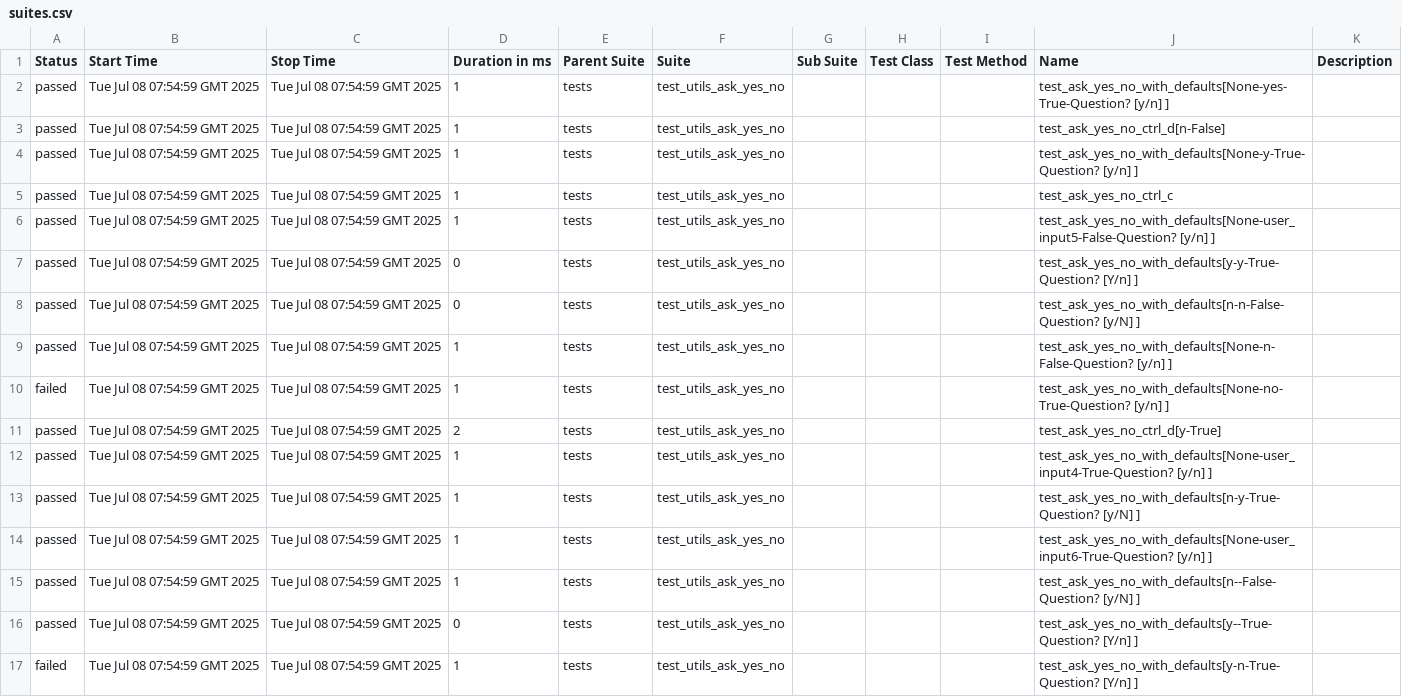
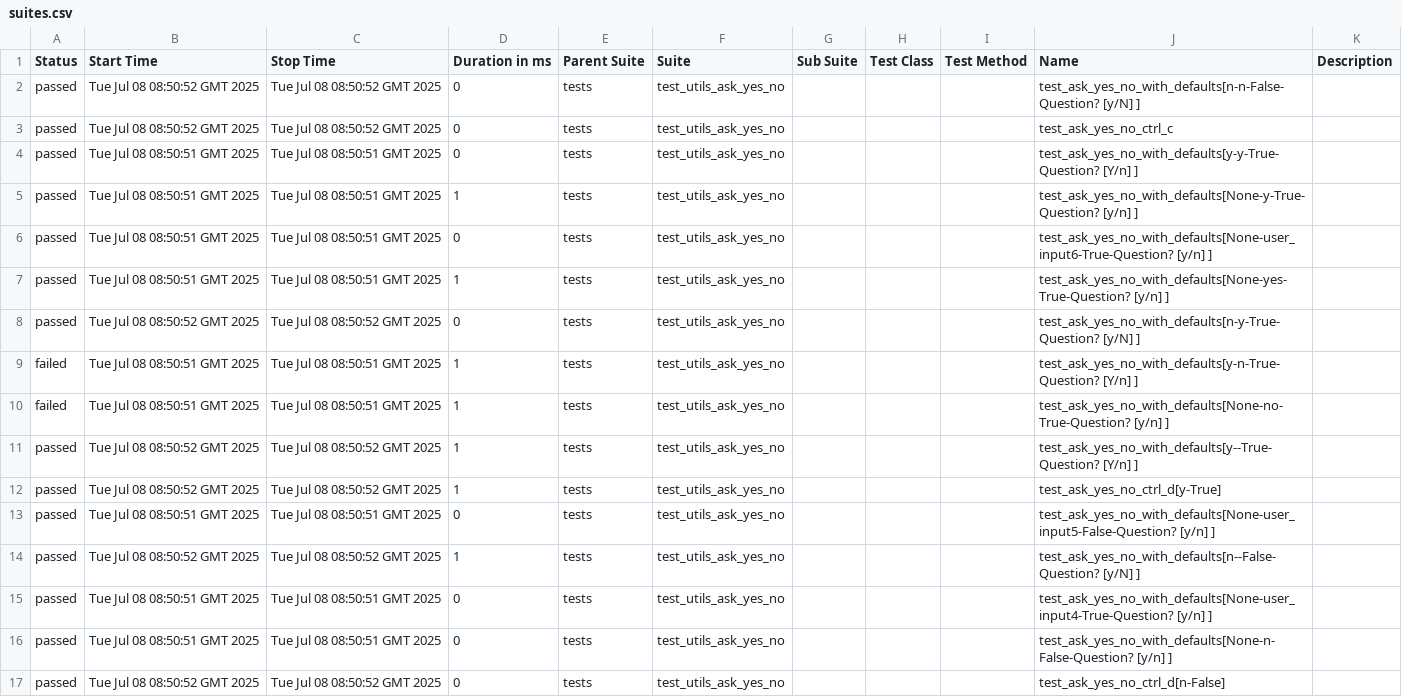
Before and after one commit to Yaspsi/pytest-report-render, a CSV file: data/suites.csv, drawn as a sheet.

```diff
--- a/data/suites.csv
+++ b/data/suites.csv
@@ -1,17 +1,17 @@
 "Status","Start Time","Stop Time","Duration in ms","Parent Suite","Suite","Sub Suite","Test Class","Test Method","Name","Description"
-"passed","Tue Jul 08 07:54:59 GMT 2025","Tue Jul 08 07:54:59 GMT 2025","1","tests","test_utils_ask_yes_no","","","","test_ask_yes_no_with_defaults[None-yes-True-Question? [y/n] ]",""
-"passed","Tue Jul 08 07:54:59 GMT 2025","Tue Jul 08 07:54:59 GMT 2025","1","tests","test_utils_ask_yes_no","","","","test_ask_yes_no_ctrl_d[n-False]",""
-"passed","Tue Jul 08 07:54:59 GMT 2025","Tue Jul 08 07:54:59 GMT 2025","1","tests","test_utils_ask_yes_no","","","","test_ask_yes_no_with_defaults[None-y-True-Question? [y/n] ]",""
-"passed","Tue Jul 08 07:54:59 GMT 2025","Tue Jul 08 07:54:59 GMT 2025","1","tests","test_utils_ask_yes_no","","","","test_ask_yes_no_ctrl_c",""
-"passed","Tue Jul 08 07:54:59 GMT 2025","Tue Jul 08 07:54:59 GMT 2025","1","tests","test_utils_ask_yes_no","","","","test_ask_yes_no_with_defaults[None-user_input5-False-Question? [y/n] ]",""
-"passed","Tue Jul 08 07:54:59 GMT 2025","Tue Jul 08 07:54:59 GMT 2025","0","tests","test_utils_ask_yes_no","","","","test_ask_yes_no_with_defaults[y-y-True-Question? [Y/n] ]",""
-"passed","Tue Jul 08 07:54:59 GMT 2025","Tue Jul 08 07:54:59 GMT 2025","0","tests","test_utils_ask_yes_no","","","","test_ask_yes_no_with_defaults[n-n-False-Question? [y/N] ]",""
-"passed","Tue Jul 08 07:54:59 GMT 2025","Tue Jul 08 07:54:59 GMT 2025","1","tests","test_utils_ask_yes_no","","","","test_ask_yes_no_with_defaults[None-n-False-Question? [y/n] ]",""
-"failed","Tue Jul 08 07:54:59 GMT 2025","Tue Jul 08 07:54:59 GMT 2025","1","tests","test_utils_ask_yes_no","","","","test_ask_yes_no_with_defaults[None-no-True-Question? [y/n] ]",""
-"passed","Tue Jul 08 07:54:59 GMT 2025","Tue Jul 08 07:54:59 GMT 2025","2","tests","test_utils_ask_yes_no","","","","test_ask_yes_no_ctrl_d[y-True]",""
-"passed","Tue Jul 08 07:54:59 GMT 2025","Tue Jul 08 07:54:59 GMT 2025","1","tests","test_utils_ask_yes_no","","","","test_ask_yes_no_with_defaults[None-user_input4-True-Question? [y/n] ]",""
-"passed","Tue Jul 08 07:54:59 GMT 2025","Tue Jul 08 07:54:59 GMT 2025","1","tests","test_utils_ask_yes_no","","","","test_ask_yes_no_with_defaults[n-y-True-Question? [y/N] ]",""
-"passed","Tue Jul 08 07:54:59 GMT 2025","Tue Jul 08 07:54:59 GMT 2025","1","tests","test_utils_ask_yes_no","","","","test_ask_yes_no_with_defaults[None-user_input6-True-Question? [y/n] ]",""
-"passed","Tue Jul 08 07:54:59 GMT 2025","Tue Jul 08 07:54:59 GMT 2025","1","tests","test_utils_ask_yes_no","","","","test_ask_yes_no_with_defaults[n--False-Question? [y/N] ]",""
-"passed","Tue Jul 08 07:54:59 GMT 2025","Tue Jul 08 07:54:59 GMT 2025","0","tests","test_utils_ask_yes_no","","","","test_ask_yes_no_with_defaults[y--True-Question? [Y/n] ]",""
-"failed","Tue Jul 08 07:54:59 GMT 2025","Tue Jul 08 07:54:59 GMT 2025","1","tests","test_utils_ask_yes_no","","","","test_ask_yes_no_with_defaults[y-n-True-Question? [Y/n] ]",""
+"passed","Tue Jul 08 08:50:52 GMT 2025","Tue Jul 08 08:50:52 GMT 2025","0","tests","test_utils_ask_yes_no","","","","test_ask_yes_no_with_defaults[n-n-False-Question? [y/N] ]",""
+"passed","Tue Jul 08 08:50:52 GMT 2025","Tue Jul 08 08:50:52 GMT 2025","0","tests","test_utils_ask_yes_no","","","","test_ask_yes_no_ctrl_c",""
+"passed","Tue Jul 08 08:50:51 GMT 2025","Tue Jul 08 08:50:51 GMT 2025","0","tests","test_utils_ask_yes_no","","","","test_ask_yes_no_with_defaults[y-y-True-Question? [Y/n] ]",""
+"passed","Tue Jul 08 08:50:51 GMT 2025","Tue Jul 08 08:50:51 GMT 2025","1","tests","test_utils_ask_yes_no","","","","test_ask_yes_no_with_defaults[None-y-True-Question? [y/n] ]",""
+"passed","Tue Jul 08 08:50:51 GMT 2025","Tue Jul 08 08:50:51 GMT 2025","0","tests","test_utils_ask_yes_no","","","","test_ask_yes_no_with_defaults[None-user_input6-True-Question? [y/n] ]",""
+"passed","Tue Jul 08 08:50:51 GMT 2025","Tue Jul 08 08:50:51 GMT 2025","1","tests","test_utils_ask_yes_no","","","","test_ask_yes_no_with_defaults[None-yes-True-Question? [y/n] ]",""
+"passed","Tue Jul 08 08:50:52 GMT 2025","Tue Jul 08 08:50:52 GMT 2025","0","tests","test_utils_ask_yes_no","","","","test_ask_yes_no_with_defaults[n-y-True-Question? [y/N] ]",""
+"failed","Tue Jul 08 08:50:51 GMT 2025","Tue Jul 08 08:50:51 GMT 2025","1","tests","test_utils_ask_yes_no","","","","test_ask_yes_no_with_defaults[y-n-True-Question? [Y/n] ]",""
+"failed","Tue Jul 08 08:50:51 GMT 2025","Tue Jul 08 08:50:51 GMT 2025","1","tests","test_utils_ask_yes_no","","","","test_ask_yes_no_with_defaults[None-no-True-Question? [y/n] ]",""
+"passed","Tue Jul 08 08:50:52 GMT 2025","Tue Jul 08 08:50:52 GMT 2025","1","tests","test_utils_ask_yes_no","","","","test_ask_yes_no_with_defaults[y--True-Question? [Y/n] ]",""
+"passed","Tue Jul 08 08:50:52 GMT 2025","Tue Jul 08 08:50:52 GMT 2025","1","tests","test_utils_ask_yes_no","","","","test_ask_yes_no_ctrl_d[y-True]",""
+"passed","Tue Jul 08 08:50:51 GMT 2025","Tue Jul 08 08:50:51 GMT 2025","0","tests","test_utils_ask_yes_no","","","","test_ask_yes_no_with_defaults[None-user_input5-False-Question? [y/n] ]",""
+"passed","Tue Jul 08 08:50:52 GMT 2025","Tue Jul 08 08:50:52 GMT 2025","1","tests","test_utils_ask_yes_no","","","","test_ask_yes_no_with_defaults[n--False-Question? [y/N] ]",""
+"passed","Tue Jul 08 08:50:51 GMT 2025","Tue Jul 08 08:50:51 GMT 2025","0","tests","test_utils_ask_yes_no","","","","test_ask_yes_no_with_defaults[None-user_input4-True-Question? [y/n] ]",""
+"passed","Tue Jul 08 08:50:51 GMT 2025","Tue Jul 08 08:50:51 GMT 2025","0","tests","test_utils_ask_yes_no","","","","test_ask_yes_no_with_defaults[None-n-False-Question? [y/n] ]",""
+"passed","Tue Jul 08 08:50:52 GMT 2025","Tue Jul 08 08:50:52 GMT 2025","0","tests","test_utils_ask_yes_no","","","","test_ask_yes_no_ctrl_d[n-False]",""
```
Also changed, not shown: 50 other files.
